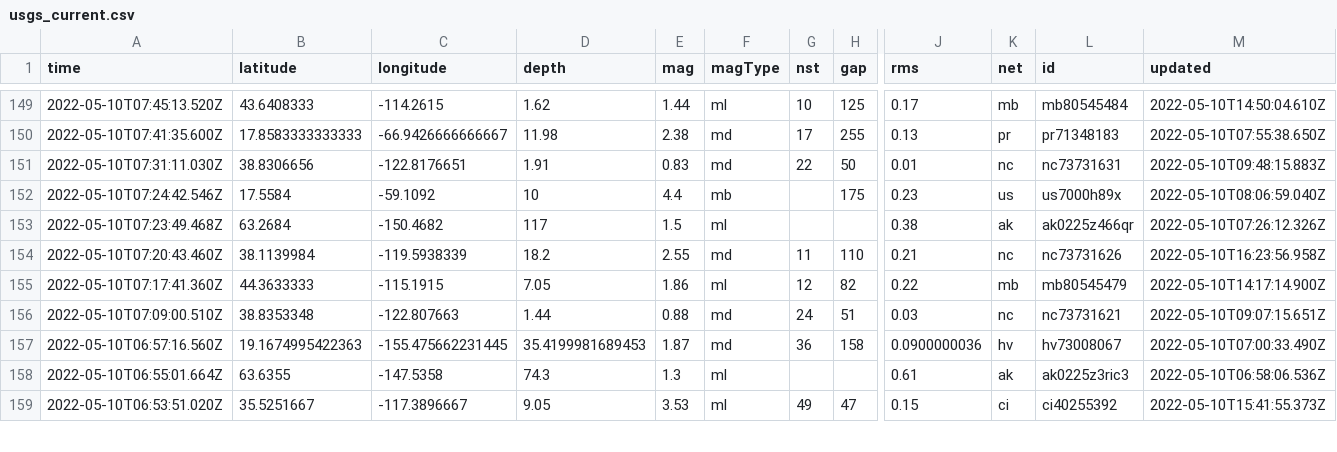
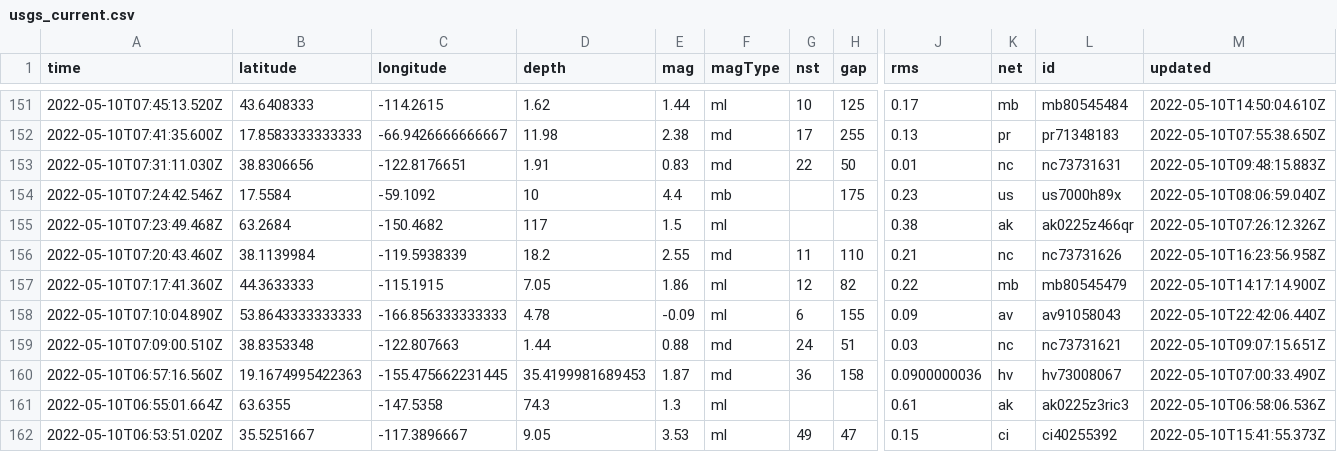
Before and after one commit to lalers/my-data-robot, a CSV file: usgs_current.csv, drawn as a sheet; only a part is shown, gaps mark what is left out; rows hold the shown columns only; the diff covers the shown part only; the diff names each change by its address in the sheet, - before the commit and + after, or states it on an @@ line.

```diff
--- a/usgs_current.csv
+++ b/usgs_current.csv
+row 158: 2022-05-10T07:10:04.890Z | 53.8643333333333 | -166.856333333333 | 4.78 | -0.09 | ml | 6 | 155 | 0.09 | av | av91058043 | 2022-05-10T22:42:06.440Z
```
Also changed, not shown: 2 added rows and 8 edited cells elsewhere in this file.
